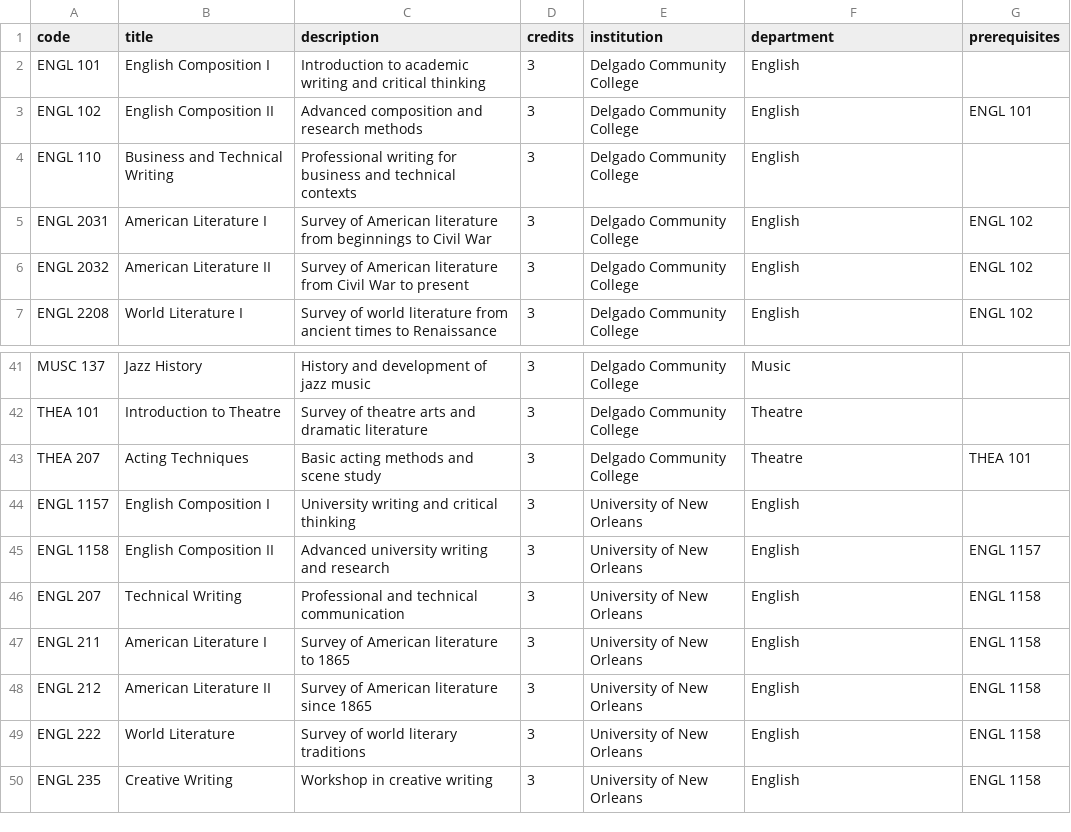
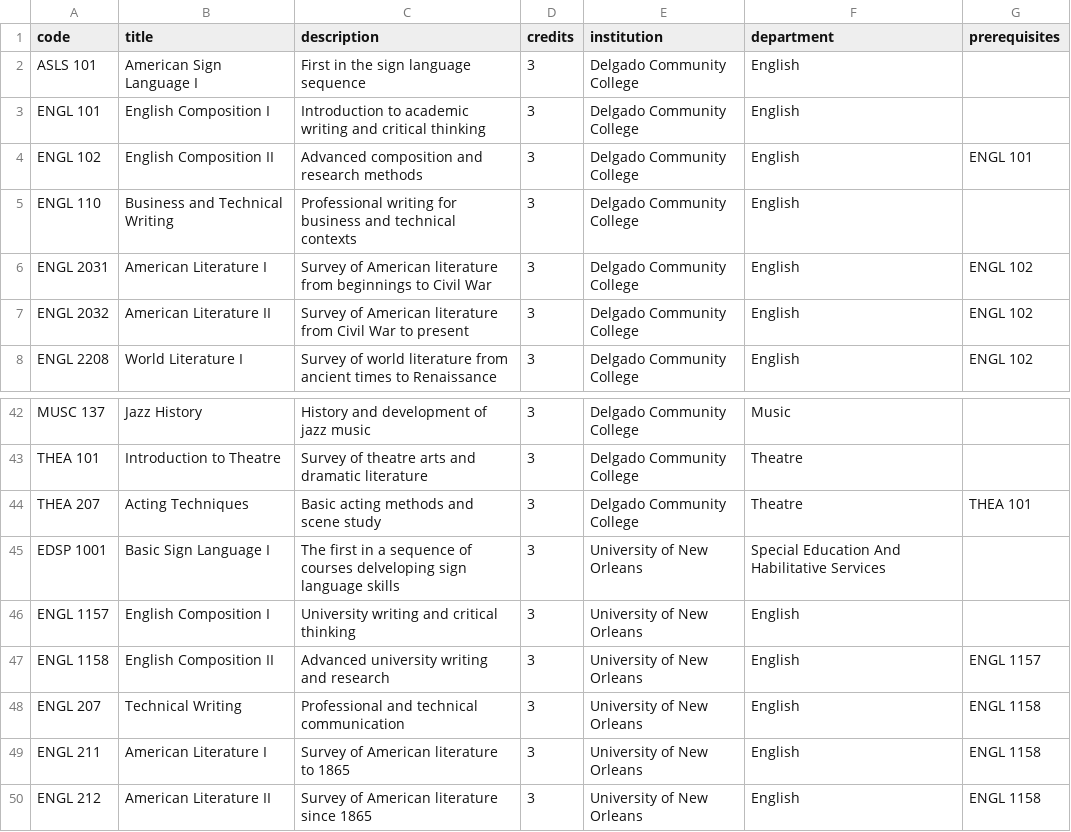
Before and after one commit to mmennelle/degreelink, a CSV file: docs/equic-csvs/dcc_uno_courses.csv, drawn as a sheet; only a part is shown, gaps mark what is left out; the shorter side is filled out with more unchanged rows; the diff names each change by its address in the sheet, - before the commit and + after, or states it on an @@ line.

```diff
--- a/docs/equic-csvs/dcc_uno_courses.csv
+++ b/docs/equic-csvs/dcc_uno_courses.csv
+row 2: ASLS 101 | American Sign Language I | First in the sign language sequence | 3 | Delgado Community College | English
+row 45: EDSP 1001 | Basic Sign Language I | The first in a sequence of courses delveloping sign language skills | 3 | University of New Orleans | Special Education And Habilitative Services
```
Also changed, not shown: docs/equic-csvs/program_requirements.csv, 4 other files.
